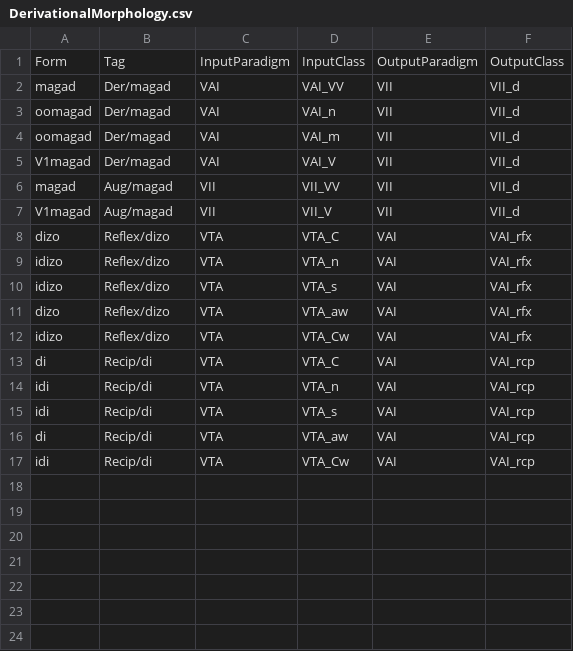
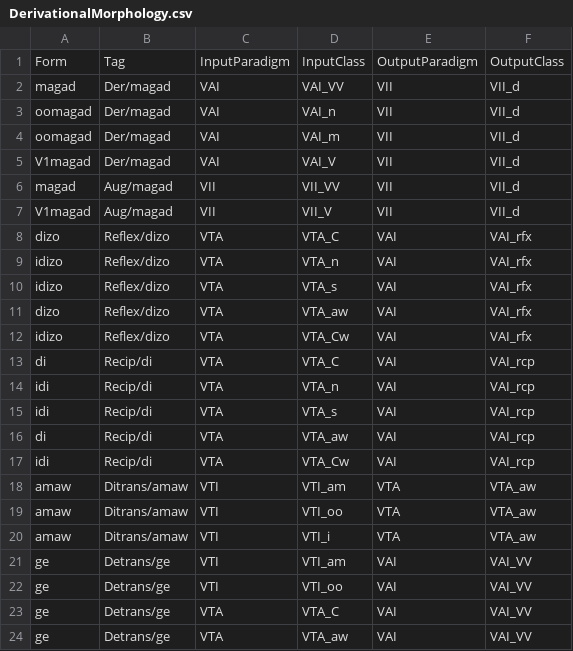
Before and after one commit to ELF-Lab/OjibweMorph, a CSV file: DerivationalSpreadsheets/DerivationalMorphology.csv, drawn as a sheet; the diff names each change by its address in the sheet, - before the commit and + after, or states it on an @@ line.

Commit message:
implementation of -ge detansitive, -amaw benefactive

```diff
--- a/DerivationalSpreadsheets/DerivationalMorphology.csv
+++ b/DerivationalSpreadsheets/DerivationalMorphology.csv
+row 18: amaw | Ditrans/amaw | VTI | VTI_am | VTA | VTA_aw
+row 19: amaw | Ditrans/amaw | VTI | VTI_oo | VTA | VTA_aw
+row 20: amaw | Ditrans/amaw | VTI | VTI_i | VTA | VTA_aw
+row 21: ge | Detrans/ge | VTI | VTI_am | VAI | VAI_VV
+row 22: ge | Detrans/ge | VTI | VTI_oo | VAI | VAI_VV
+row 23: ge | Detrans/ge | VTA | VTA_C | VAI | VAI_VV
+row 24: ge | Detrans/ge | VTA | VTA_aw | VAI | VAI_VV
```
Also changed, not shown: 3 other files.
